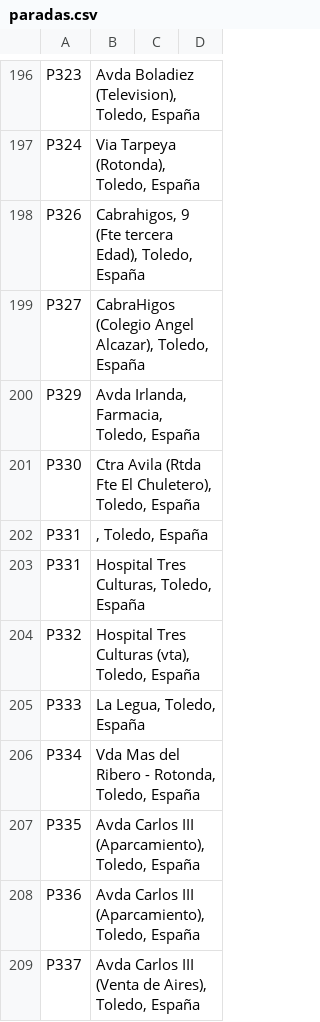
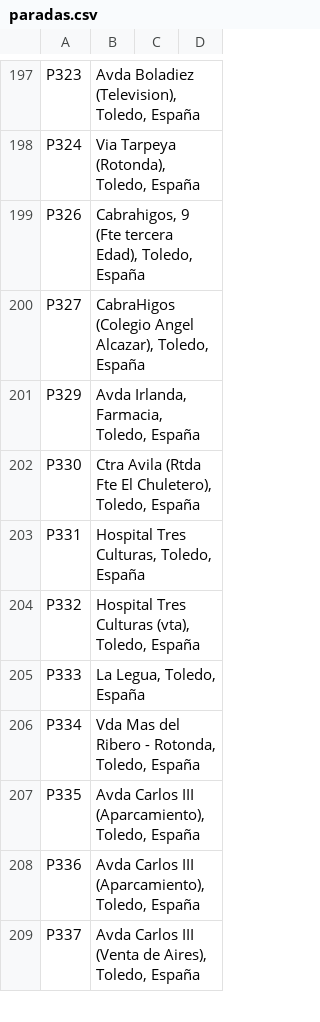
Before and after one commit to craftsmanship-toledo/katangapp-scripts, a CSV file: csv/paradas.csv, drawn as a sheet; only a part is shown, gaps mark what is left out; the diff covers the shown part only.

```diff
--- a/csv/paradas.csv
+++ b/csv/paradas.csv
@@ -201,3 +202,2 @@ P329;Avda Irlanda, Farmacia, Toledo, España;;
 P330;Ctra Avila (Rtda Fte El Chuletero), Toledo, España;;
-P331;, Toledo, España;;
 P331;Hospital Tres Culturas, Toledo, España;;
```
Also changed, not shown: 3 added rows and 2 removed rows elsewhere in this file.
